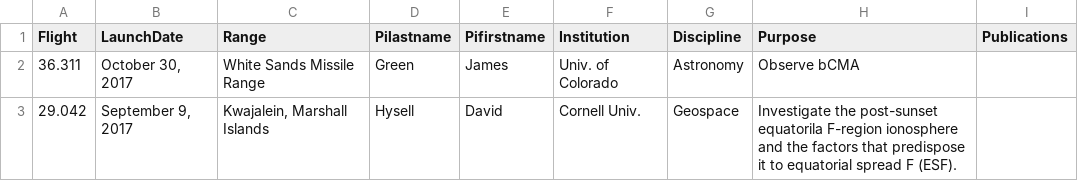
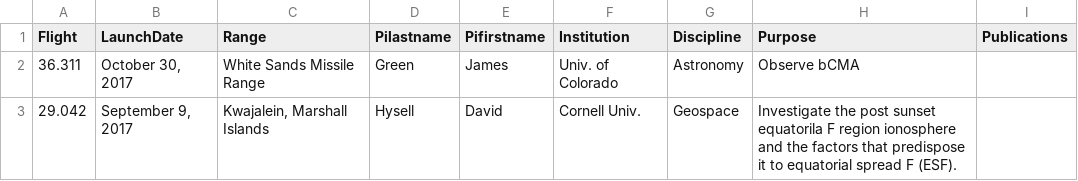
Before and after one commit to smartin41/NASA-rocket-science.github.io, a CSV file: _data/launches_science.csv, drawn as a sheet.

Commit message:
test

```diff
--- a/_data/launches_science.csv
+++ b/_data/launches_science.csv
@@ -2,2 +2,2 @@ Flight,LaunchDate,Range,Pilastname,Pifirstname,Institution,Discipline,Purpose,Pu
 36.311,"October 30, 2017","White Sands Missile Range",Green,James,"Univ. of Colorado",Astronomy,Observe bCMA,
-29.042,"September 9, 2017","Kwajalein, Marshall Islands",Hysell,David,Cornell Univ.,Geospace,Investigate the post-sunset equatorila F-region ionosphere and the factors that predispose it to equatorial spread F (ESF).,
+29.042,"September 9, 2017","Kwajalein, Marshall Islands",Hysell,David,Cornell Univ.,Geospace,Investigate the post sunset equatorila F region ionosphere and the factors that predispose it to equatorial spread F (ESF).,
```
